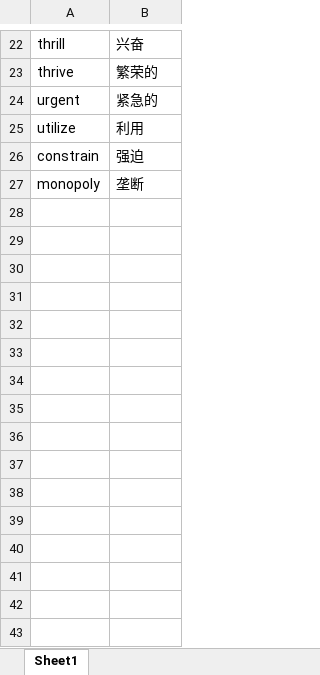
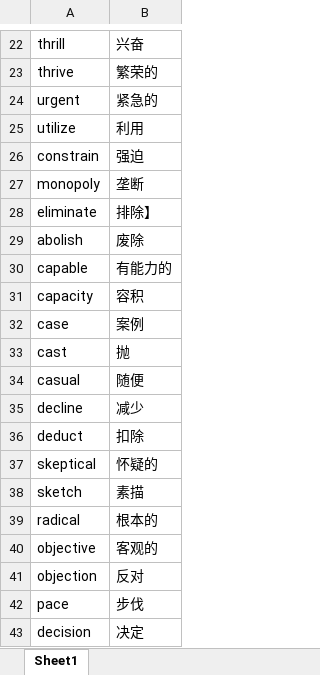
Before and after one commit to bigtitsboy/redBookWord, an Excel workbook: week2.xlsx, sheet Sheet1, drawn as a sheet; only a part is shown, gaps mark what is left out; values as stored, in another font and other column widths than the file's, no borders; the diff names each change by its address in the sheet, - before the commit and + after, or states it on an @@ line.

Commit message:
week2

```diff
--- a/week2.xlsx (sheet Sheet1)
+++ b/week2.xlsx (sheet Sheet1)
+row 28: eliminate | 排除】
+row 29: abolish | 废除
+row 30: capable | 有能力的
+row 31: capacity | 容积
+row 32: case | 案例
+row 33: cast | 抛
+row 34: casual | 随便
+row 35: decline | 减少
+row 36: deduct | 扣除
+row 37: skeptical | 怀疑的
+row 38: sketch | 素描
+row 39: radical | 根本的
+row 40: objective | 客观的
+row 41: objection | 反对
+row 42: pace | 步伐
+row 43: decision | 决定
```
